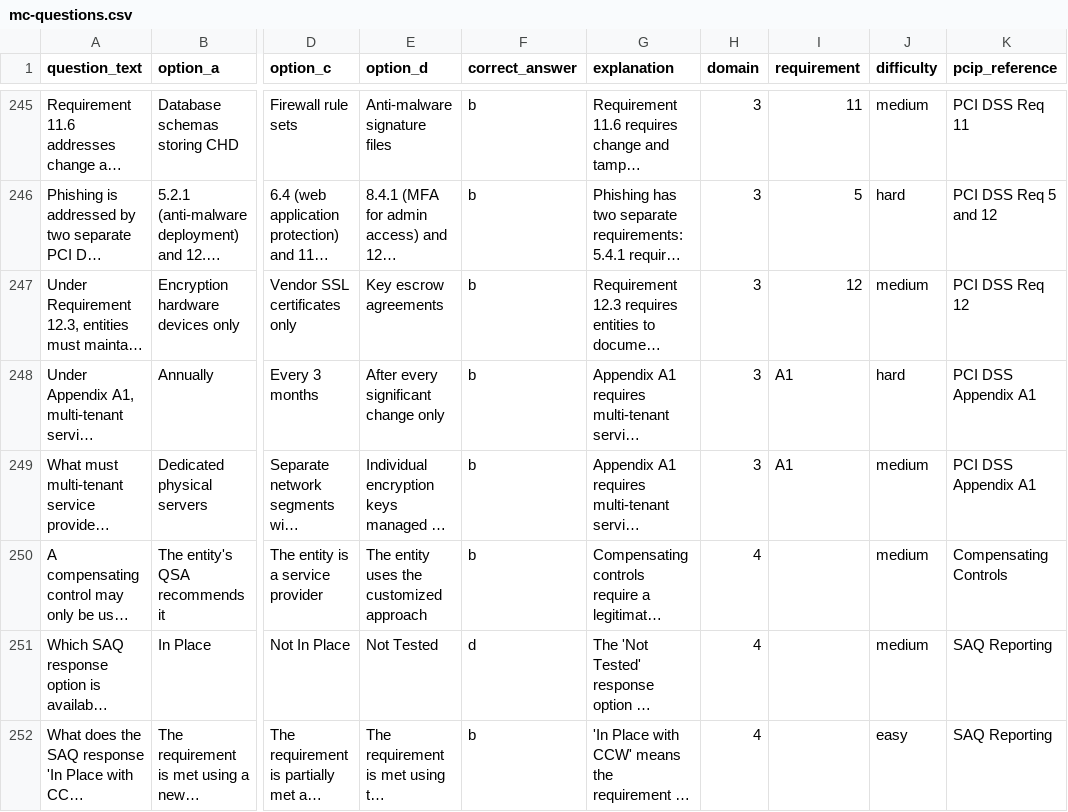
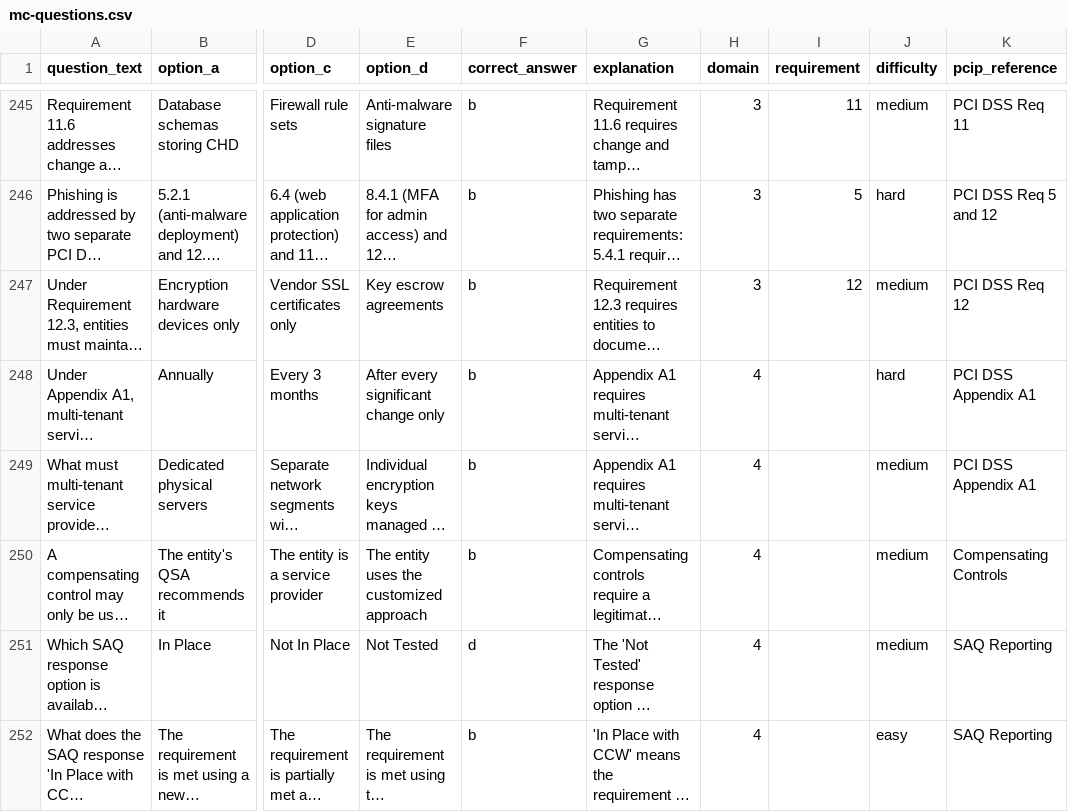
Before and after one commit to csmcneill/pcip-prep, a CSV file: data/mc-questions.csv, drawn as a sheet; only a part is shown, gaps mark what is left out; long unchanged cells end in …; the diff names each change by its address in the sheet, - before the commit and + after, or states it on an @@ line.

Commit message:
v1.3.1: Fix Appendix A1 questions using invalid requirement field
Appendix A1 multi-tenant questions had "A1" in the requirement column,
which only accepts 1-12 for Domain 3. Moved to Domain 4 with empty
requirement field since appendices aren't numbered requirements.

Co-Authored-By: Craft Agent <agents-noreply@craft.do>

```diff
--- a/data/mc-questions.csv
+++ b/data/mc-questions.csv
-H248:H249 (domain): 3
+H248:H249 (domain): 4
-I248:I249 (requirement): A1
+I248:I249 (requirement): (empty)
```
